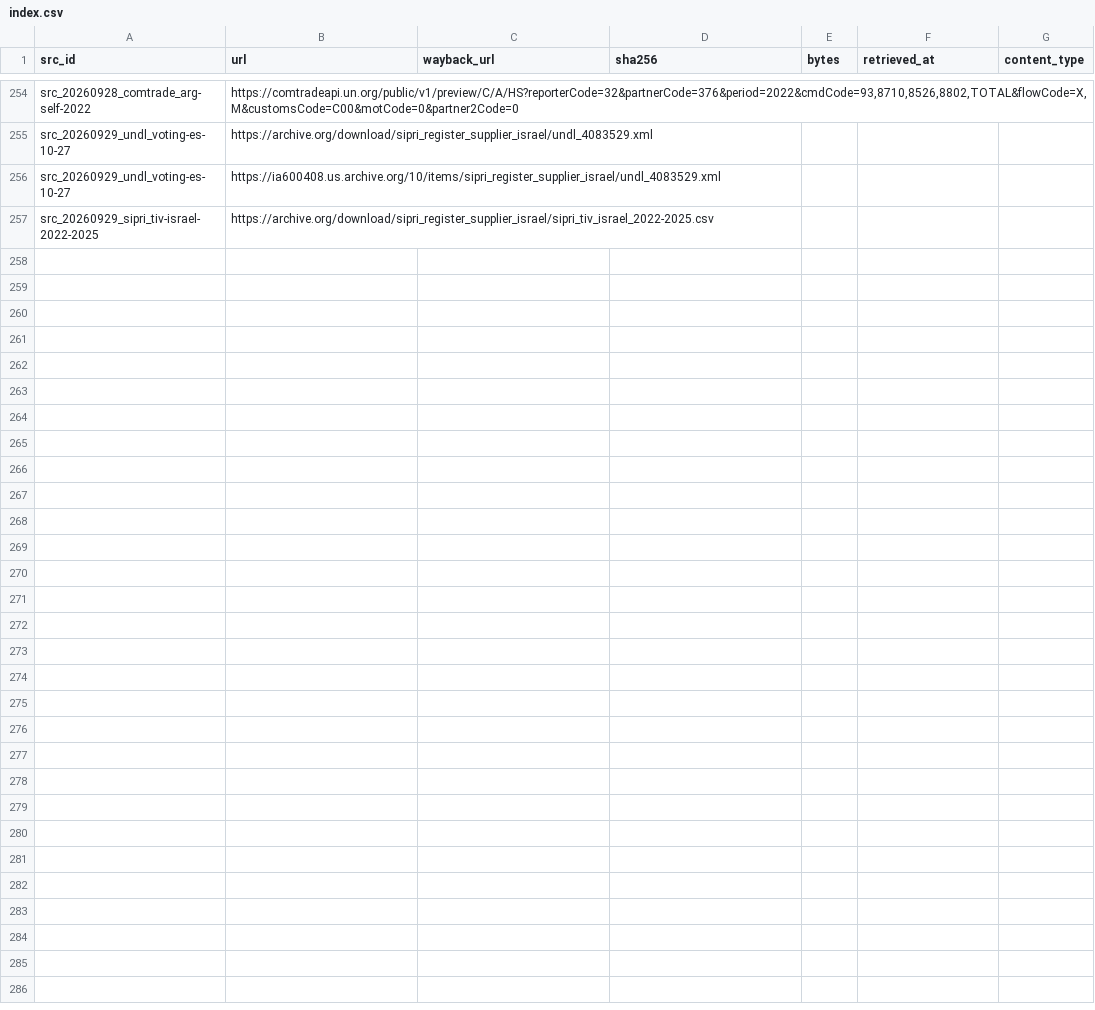
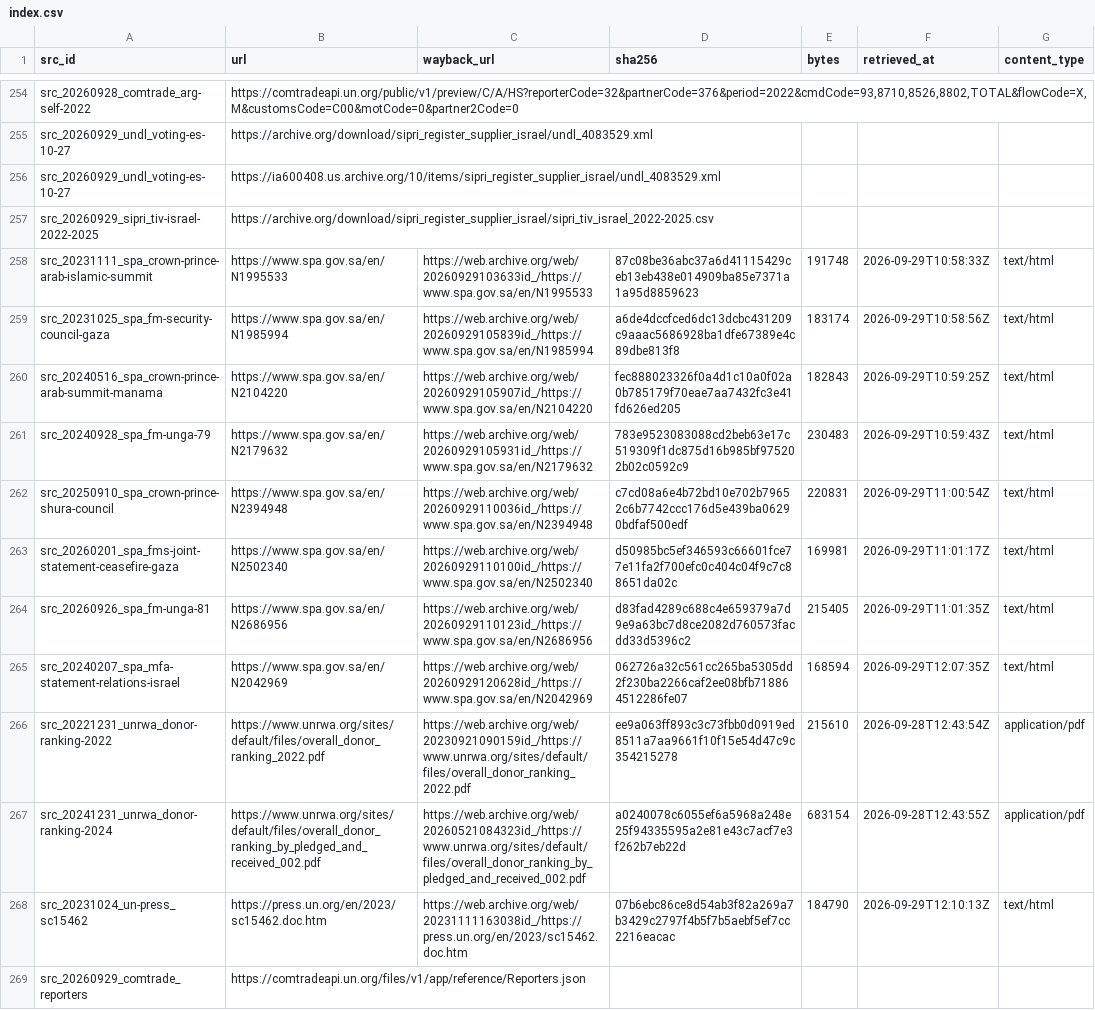
Before and after one commit to mohazed/GAI, a CSV file: archive/index.csv, drawn as a sheet; only a part is shown, gaps mark what is left out; the diff names each change by its address in the sheet, - before the commit and + after, or states it on an @@ line.

```diff
--- a/archive/index.csv
+++ b/archive/index.csv
+row 258: src_20231111_spa_crown-prince-arab-islamic-summit | https://www.spa.gov.sa/en/N1995533 | https://web.archive.org/web/20260929103633id_/https://www.spa.gov.sa/en/N1995533 | 87c08be36abc37a6d41115429ceb13eb438e014909ba85e7371a1a95d8859623 | 191748 | 2026-09-29T10:58:33Z | text/html
+row 259: src_20231025_spa_fm-security-council-gaza | https://www.spa.gov.sa/en/N1985994 | https://web.archive.org/web/20260929105839id_/https://www.spa.gov.sa/en/N1985994 | a6de4dccfced6dc13dcbc431209c9aaac5686928ba1dfe67389e4c89dbe813f8 | 183174 | 2026-09-29T10:58:56Z | text/html
+row 260: src_20240516_spa_crown-prince-arab-summit-manama | https://www.spa.gov.sa/en/N2104220 | https://web.archive.org/web/20260929105907id_/https://www.spa.gov.sa/en/N2104220 | fec888023326f0a4d1c10a0f02a0b785179f70eae7aa7432fc3e41fd626ed205 | 182843 | 2026-09-29T10:59:25Z | text/html
+row 261: src_20240928_spa_fm-unga-79 | https://www.spa.gov.sa/en/N2179632 | https://web.archive.org/web/20260929105931id_/https://www.spa.gov.sa/en/N2179632 | 783e9523083088cd2beb63e17c519309f1dc875d16b985bf975202b02c0592c9 | 230483 | 2026-09-29T10:59:43Z | text/html
+row 262: src_20250910_spa_crown-prince-shura-council | https://www.spa.gov.sa/en/N2394948 | https://web.archive.org/web/20260929110036id_/https://www.spa.gov.sa/en/N2394948 | c7cd08a6e4b72bd10e702b79652c6b7742ccc176d5e439ba06290bdfaf500edf | 220831 | 2026-09-29T11:00:54Z | text/html
+row 263: src_20260201_spa_fms-joint-statement-ceasefire-gaza | https://www.spa.gov.sa/en/N2502340 | https://web.archive.org/web/20260929110100id_/https://www.spa.gov.sa/en/N2502340 | d50985bc5ef346593c66601fce77e11fa2f700efc0c404c04f9c7c88651da02c | 169981 | 2026-09-29T11:01:17Z | text/html
+row 264: src_20260926_spa_fm-unga-81 | https://www.spa.gov.sa/en/N2686956 | https://web.archive.org/web/20260929110123id_/https://www.spa.gov.sa/en/N2686956 | d83fad4289c688c4e659379a7d9e9a63bc7d8ce2082d760573facdd33d5396c2 | 215405 | 2026-09-29T11:01:35Z | text/html
+row 265: src_20240207_spa_mfa-statement-relations-israel | https://www.spa.gov.sa/en/N2042969 | https://web.archive.org/web/20260929120628id_/https://www.spa.gov.sa/en/N2042969 | 062726a32c561cc265ba5305dd2f230ba2266caf2ee08bfb718864512286fe07 | 168594 | 2026-09-29T12:07:35Z | text/html
+row 266: src_20221231_unrwa_donor-ranking-2022 | https://www.unrwa.org/sites/default/files/overall_donor_ranking_2022.pdf | https://web.archive.org/web/20230921090159id_/https://www.unrwa.org/sites/default/files/overall_donor_ranking_2022.pdf | ee9a063ff893c3c73fbb0d0919ed8511a7aa9661f10f15e54d47c9c354215278 | 215610 | 2026-09-28T12:43:54Z | application/pdf
+row 267: src_20241231_unrwa_donor-ranking-2024 | https://www.unrwa.org/sites/default/files/overall_donor_ranking_by_pledged_and_received_002.pdf | https://web.archive.org/web/20260521084323id_/https://www.unrwa.org/sites/default/files/overall_donor_ranking_by_pledged_and_received_002.pdf | a0240078c6055ef6a5968a248e25f94335595a2e81e43c7acf7e3f262b7eb22d | 683154 | 2026-09-28T12:43:55Z | application/pdf
+row 268: src_20231024_un-press_sc15462 | https://press.un.org/en/2023/sc15462.doc.htm | https://web.archive.org/web/20231111163038id_/https://press.un.org/en/2023/sc15462.doc.htm | 07b6ebc86ce8d54ab3f82a269a7b3429c2797f4b5f7b5aebf5ef7cc2216eacac | 184790 | 2026-09-29T12:10:13Z | text/html
+row 269: src_20260929_comtrade_reporters | https://comtradeapi.un.org/files/v1/app/reference/Reporters.json
```
Also changed, not shown: 29 other files.
